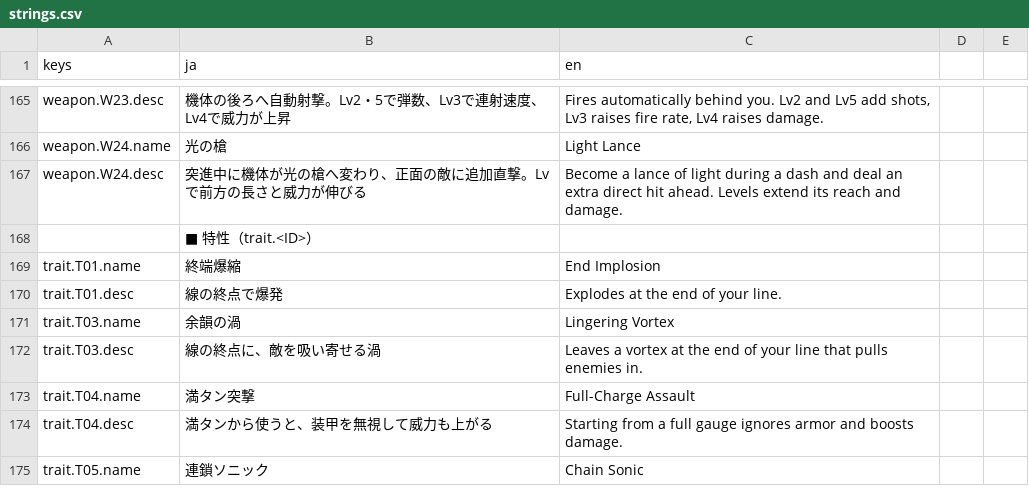
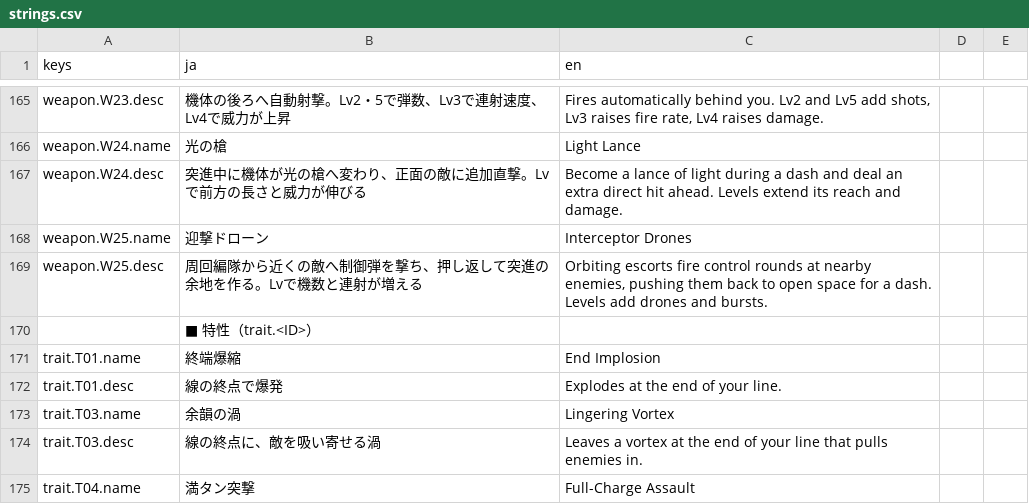
Before and after one commit to Tomatoguy1029/speed, a CSV file: speed/data/text/strings.csv, drawn as a sheet; only a part is shown, gaps mark what is left out; the shorter side is filled out with more unchanged rows.

Commit message:
feat: prototype W25 interceptor escort drones
Add an independent support weapon that spreads short control bursts from an orbiting escort formation. Reuse projectile collision, shield reflection and enemy knockback resistance, with per-target recovery and boss control exclusion. Keep W06 intact and expose provisional level tuning in the weapon resource.

```diff
--- a/speed/data/text/strings.csv
+++ b/speed/data/text/strings.csv
@@ -167,2 +167,4 @@ weapon.W24.name,光の槍,Light Lance
 weapon.W24.desc,突進中に機体が光の槍へ変わり、正面の敵に追加直撃。Lvで前方の長さと威力が伸びる,Become a lance of light during a dash and deal an extra direct hit ahead. Levels extend its reach and damage.
+weapon.W25.name,迎撃ドローン,Interceptor Drones
+weapon.W25.desc,周回編隊から近くの敵へ制御弾を撃ち、押し返して突進の余地を作る。Lvで機数と連射が増える,"Orbiting escorts fire control rounds at nearby enemies, pushing them back to open space for a dash. Levels add drones and bursts."
 ,■ 特性（trait.<ID>）,
```
Also changed, not shown: 12 other files.
